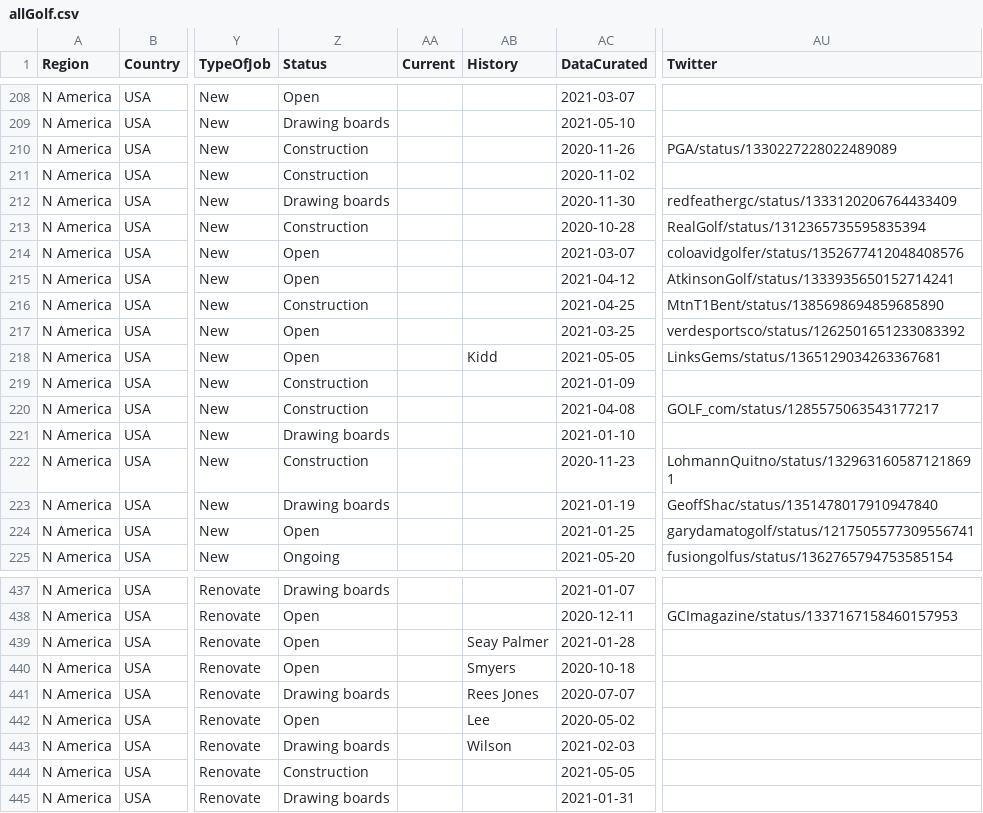
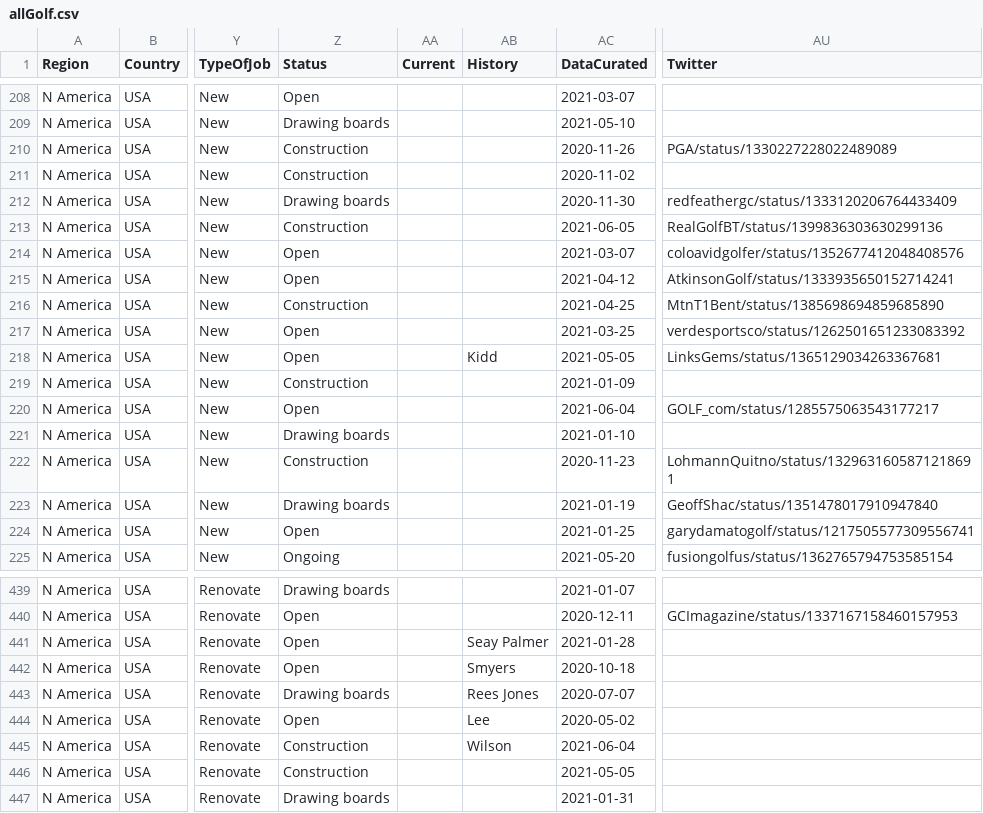
Before and after one commit to stennety/mywebsite, a CSV file: _data/allGolf.csv, drawn as a sheet; only a part is shown, gaps mark what is left out; addresses are those after the commit; the diff covers the shown part only; the diff names each change by its address in the sheet, - before the commit and + after, or states it on an @@ line.

Commit message:
Update allGolf.csv

```diff
--- a/_data/allGolf.csv
+++ b/_data/allGolf.csv
-AC213 (DataCurated): 2020-10-28
+AC213 (DataCurated): 2021-06-05
-AU213 (Twitter): RealGolf/status/1312365735595835394
+AU213 (Twitter): RealGolfBT/status/1399836303630299136
-Z220 (Status): Construction
+Z220 (Status): Open
-AC220 (DataCurated): 2021-04-08
+AC220 (DataCurated): 2021-06-04
-Z445 (Status): Drawing boards
+Z445 (Status): Construction
-AC445 (DataCurated): 2021-02-03
+AC445 (DataCurated): 2021-06-04
```
Also changed, not shown: 2 added rows and 17 edited cells elsewhere in this file.
